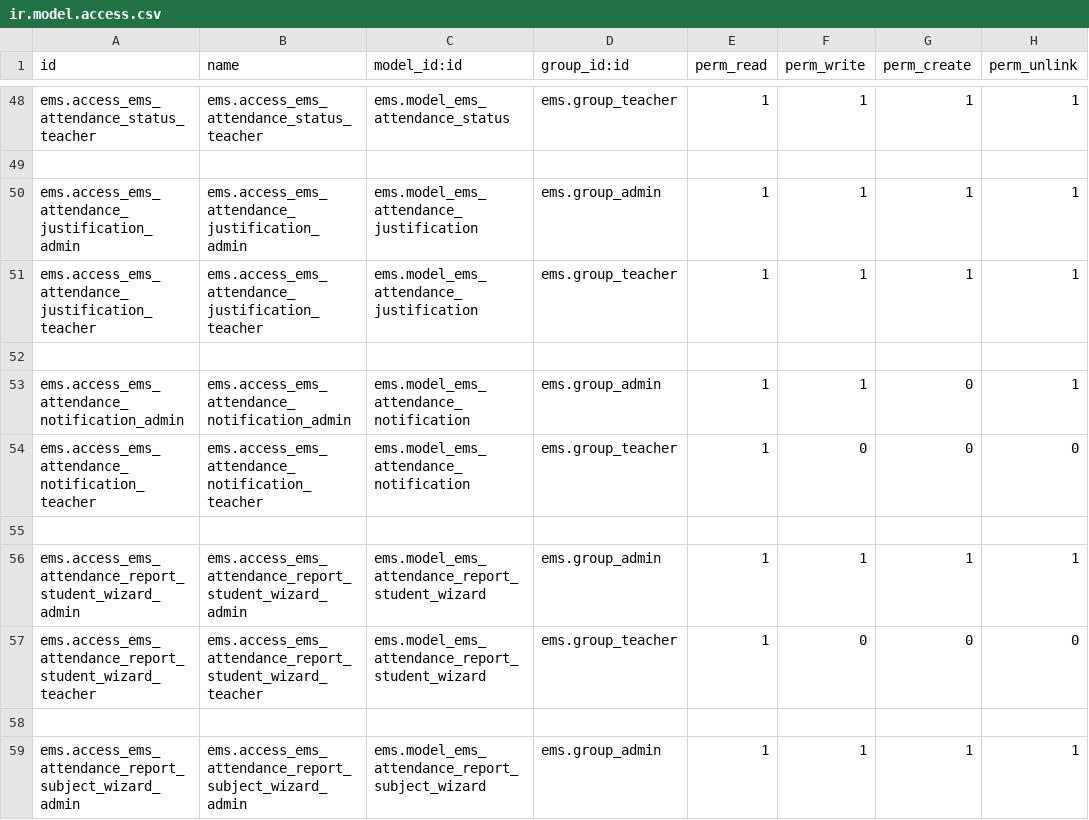
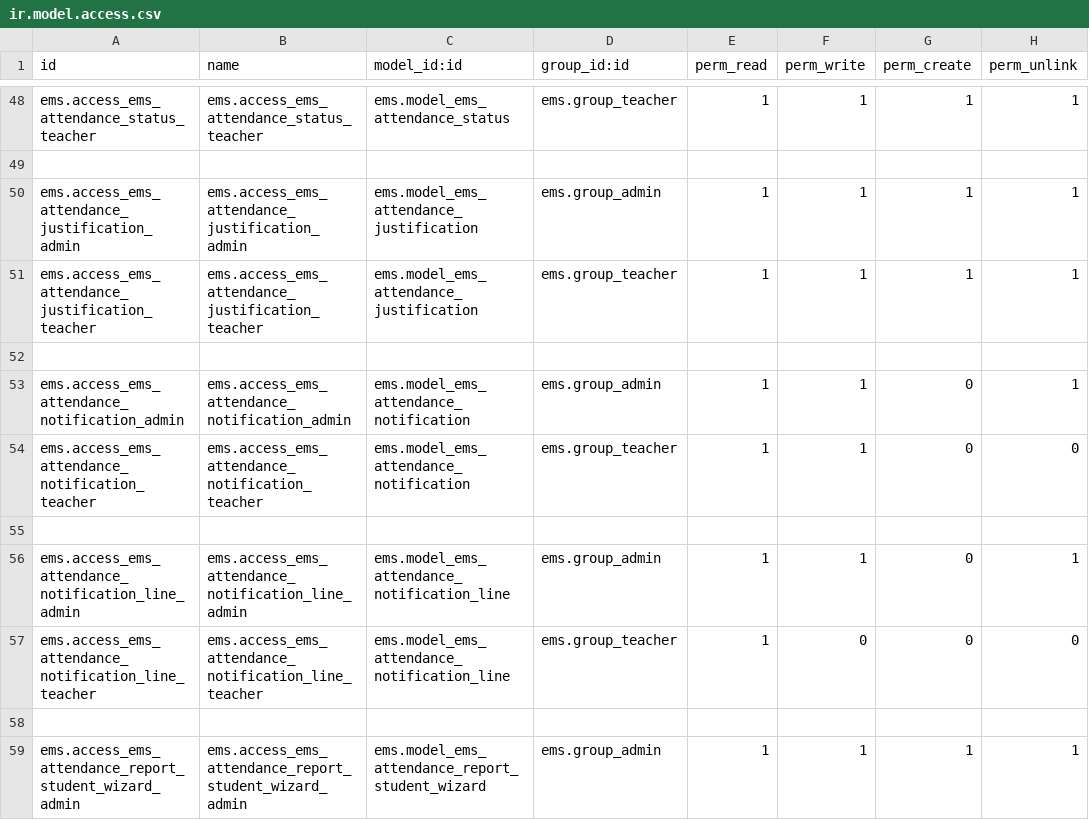
Before and after one commit to ElPuig/EMS, a CSV file: security/ir.model.access.csv, drawn as a sheet; only a part is shown, gaps mark what is left out; the shorter side is filled out with more unchanged rows.

Commit message:
Creating header and lines for student notifications.

```diff
--- a/security/ir.model.access.csv
+++ b/security/ir.model.access.csv
@@ -53,3 +53,6 @@ ems.access_ems_attendance_justification_teacher,ems.access_ems_attendance_justif
 ems.access_ems_attendance_notification_admin,ems.access_ems_attendance_notification_admin,ems.model_ems_attendance_notification,ems.group_admin,1,1,0,1
-ems.access_ems_attendance_notification_teacher,ems.access_ems_attendance_notification_teacher,ems.model_ems_attendance_notification,ems.group_teacher,1,0,0,0
+ems.access_ems_attendance_notification_teacher,ems.access_ems_attendance_notification_teacher,ems.model_ems_attendance_notification,ems.group_teacher,1,1,0,0
+
+ems.access_ems_attendance_notification_line_admin,ems.access_ems_attendance_notification_line_admin,ems.model_ems_attendance_notification_line,ems.group_admin,1,1,0,1
+ems.access_ems_attendance_notification_line_teacher,ems.access_ems_attendance_notification_line_teacher,ems.model_ems_attendance_notification_line,ems.group_teacher,1,0,0,0
 
```
Also changed, not shown: 5 other files.
